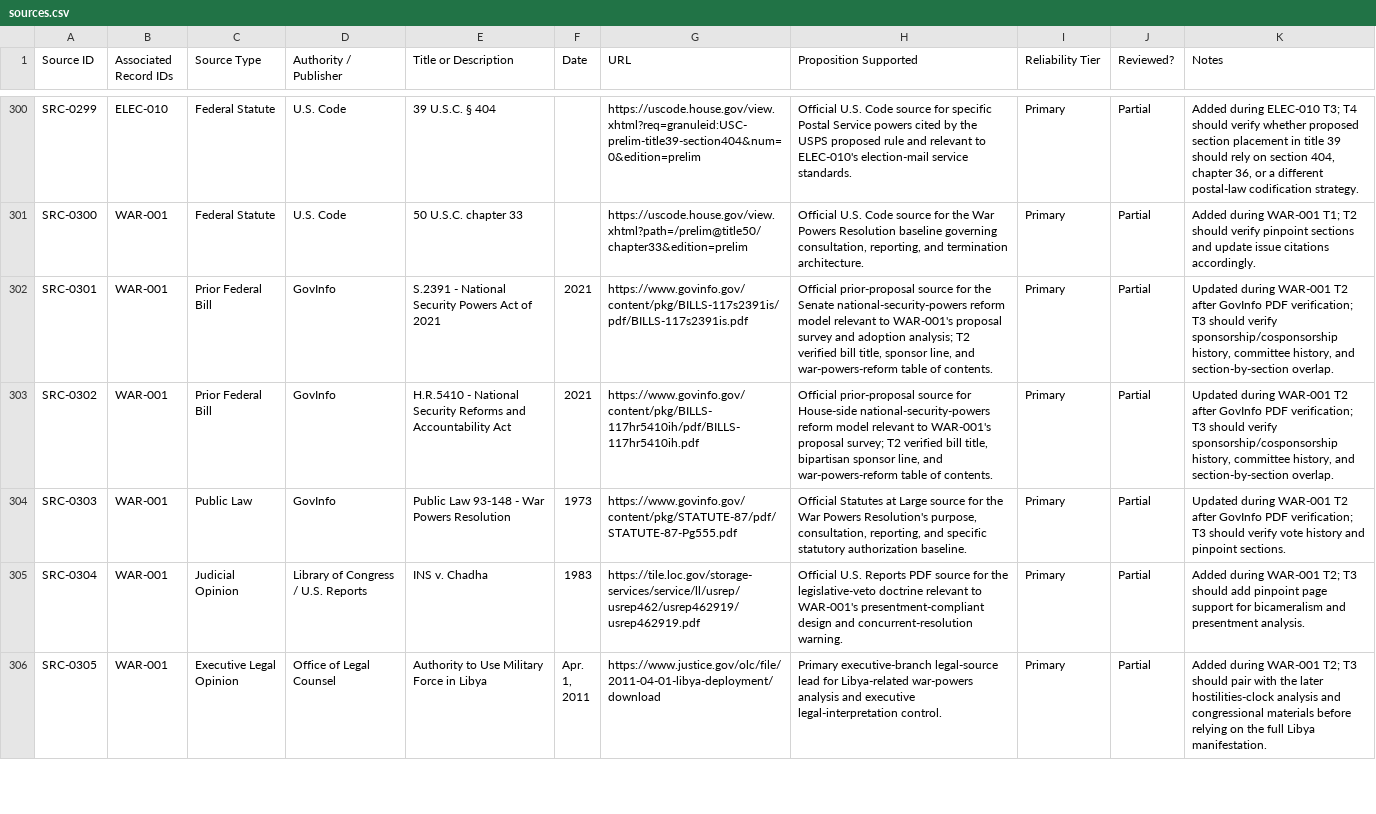
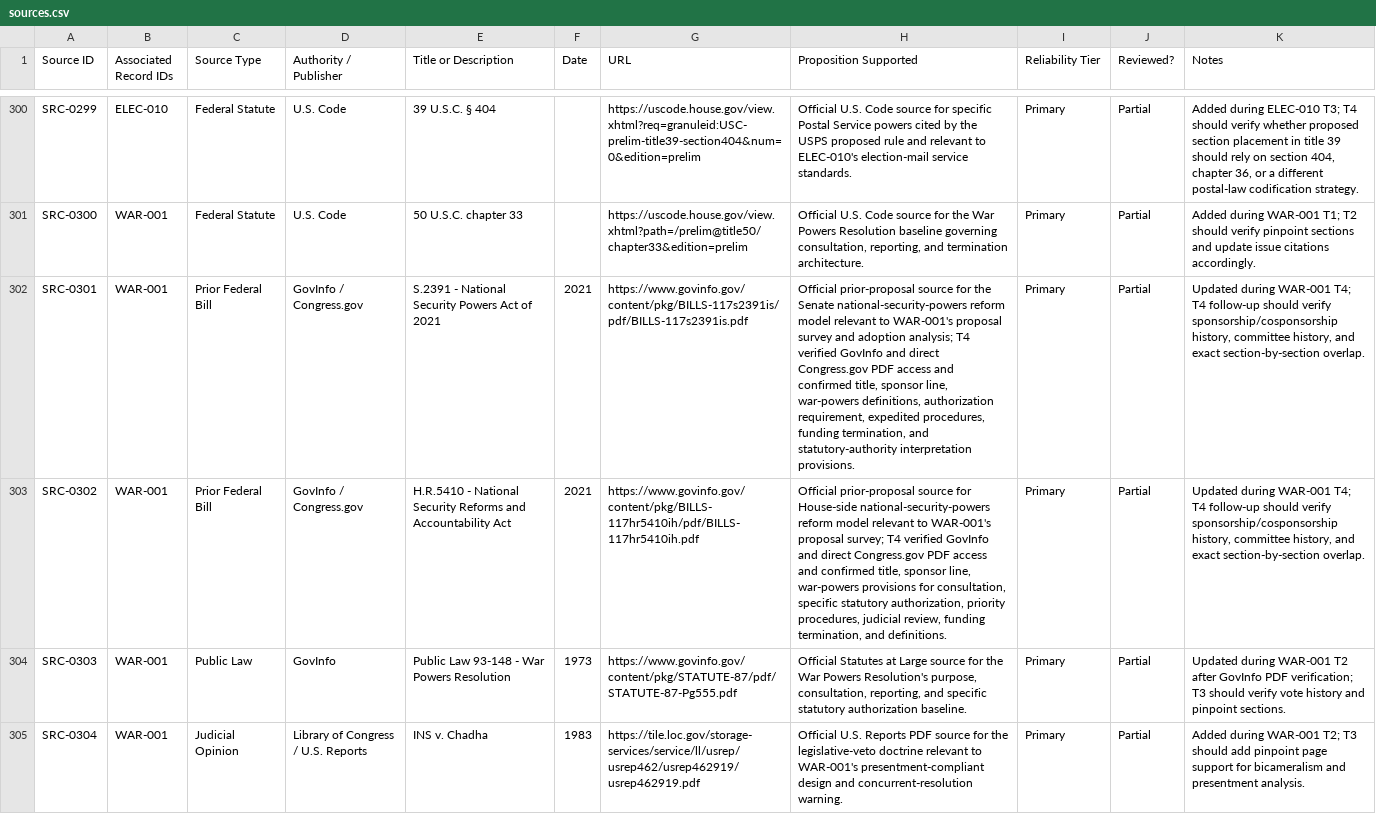
Before and after one commit to Thorncrag/ARRP, a CSV file: inventory/sources.csv, drawn as a sheet; only a part is shown, gaps mark what is left out; the shorter side is filled out with more unchanged rows; the diff names each change by its address in the sheet, - before the commit and + after, or states it on an @@ line.

```diff
--- a/inventory/sources.csv
+++ b/inventory/sources.csv
-D302:D303 (Authority / Publisher): GovInfo
+D302:D303 (Authority / Publisher): GovInfo / Congress.gov
-H302 (Proposition Supported): …adoption analysis; T2 verified bill title, sponsor line, and war-powers-reform table of contents.
+H302 (Proposition Supported): …adoption analysis; T4 verified GovInfo and direct Congress.gov PDF access and confirmed title, sponsor line, war-powers definitions, authorization requirement, expedited procedures, funding termination, and statutory-authority interpretation provisions.
-K302:K303 (Notes): …during WAR-001 T2 after GovInfo PDF verification; T3 should verify sponsorship/cosponsorship history, committee history, and section-by-section overlap.
+K302:K303 (Notes): …during WAR-001 T4; T4 follow-up should verify sponsorship/cosponsorship history, committee history, and exact section-by-section overlap.
-H303 (Proposition Supported): …proposal survey; T2 verified bill title, bipartisan sponsor line, and war-powers-reform table of contents.
+H303 (Proposition Supported): …proposal survey; T4 verified GovInfo and direct Congress.gov PDF access and confirmed title, sponsor line, war-powers provisions for consultation, specific statutory authorization, priority procedures, judicial review, funding termination, and definitions.
```
Also changed, not shown: inventory/audits.csv, 3 other files.
